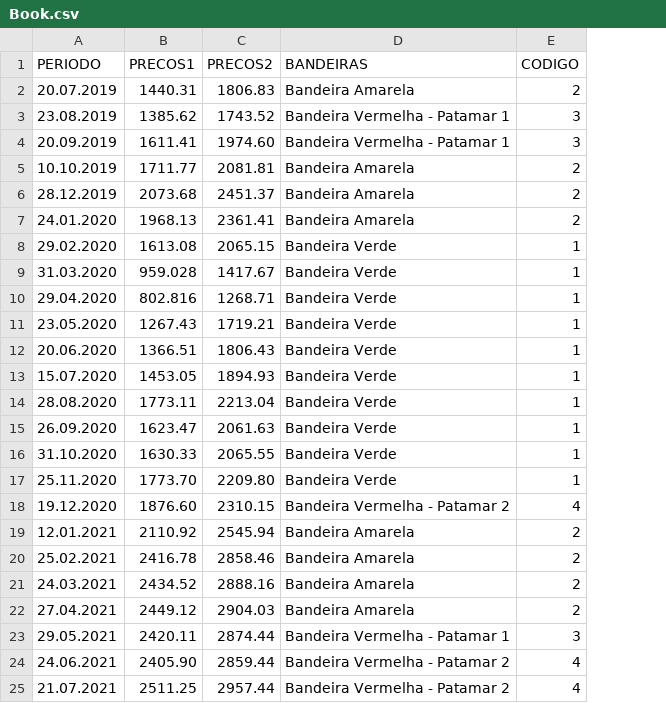
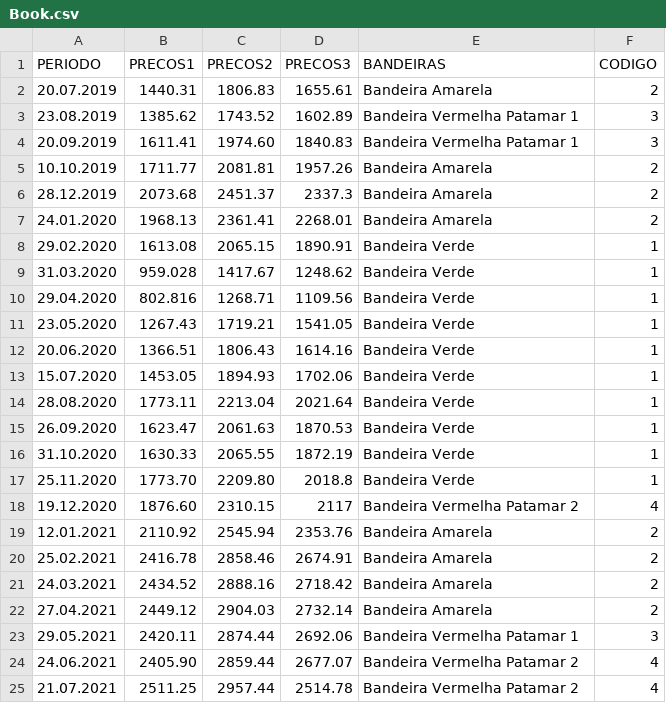
Before and after one commit to AntonioC4r10s/Trab-IA-RNA, a CSV file: Book.csv, drawn as a sheet; addresses are those after the commit; the diff names each change by its address in the sheet, - before the commit and + after, or states it on an @@ line.

```diff
--- a/Book.csv
+++ b/Book.csv
+column D (PRECOS3), rows 2-25: 1655.61 | 1602.89 | 1840.83 | 1957.26 | 2337.3 | 2268.01 | 1890.91 | 1248.62 | 1109.56 | 1541.05 | 1614.16 | 1702.06 | 2021.64 | 1870.53 | 1872.19 | 2018.8 | 2117 | 2353.76 | 2674.91 | 2718.42 | 2732.14 | 2692.06 | 2677.07 | 2514.78
-E3:E4 (BANDEIRAS): Bandeira Vermelha - Patamar 1
+E3:E4 (BANDEIRAS): Bandeira Vermelha Patamar 1
-E18 (BANDEIRAS): Bandeira Vermelha - Patamar 2
+E18 (BANDEIRAS): Bandeira Vermelha Patamar 2
-E23 (BANDEIRAS): Bandeira Vermelha - Patamar 1
+E23 (BANDEIRAS): Bandeira Vermelha Patamar 1
-E24:E25 (BANDEIRAS): Bandeira Vermelha - Patamar 2
+E24:E25 (BANDEIRAS): Bandeira Vermelha Patamar 2
```
Also changed, not shown: 2 other files.
